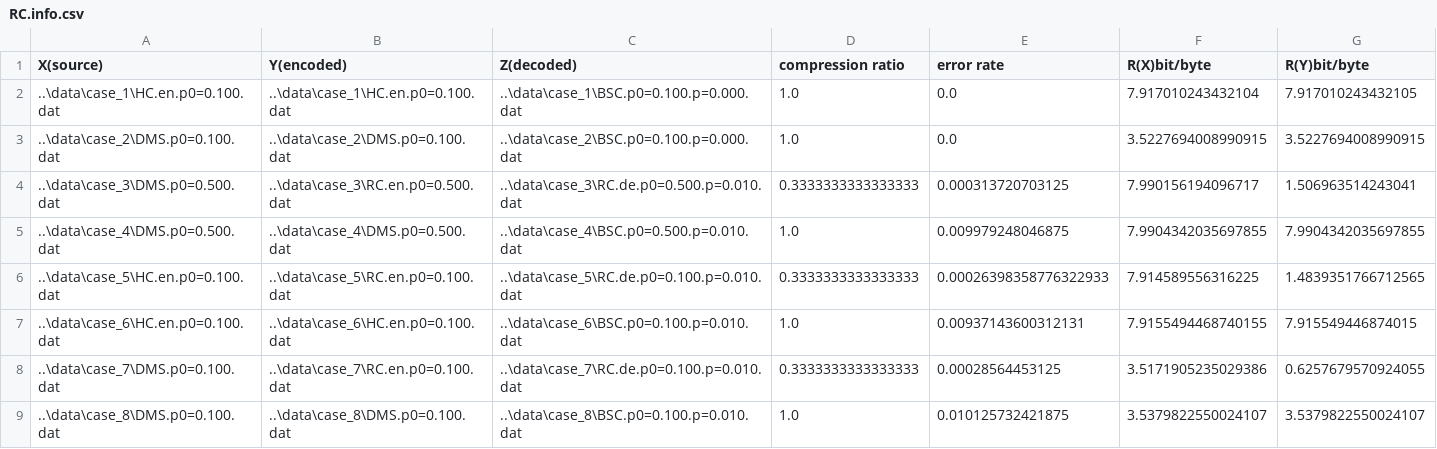
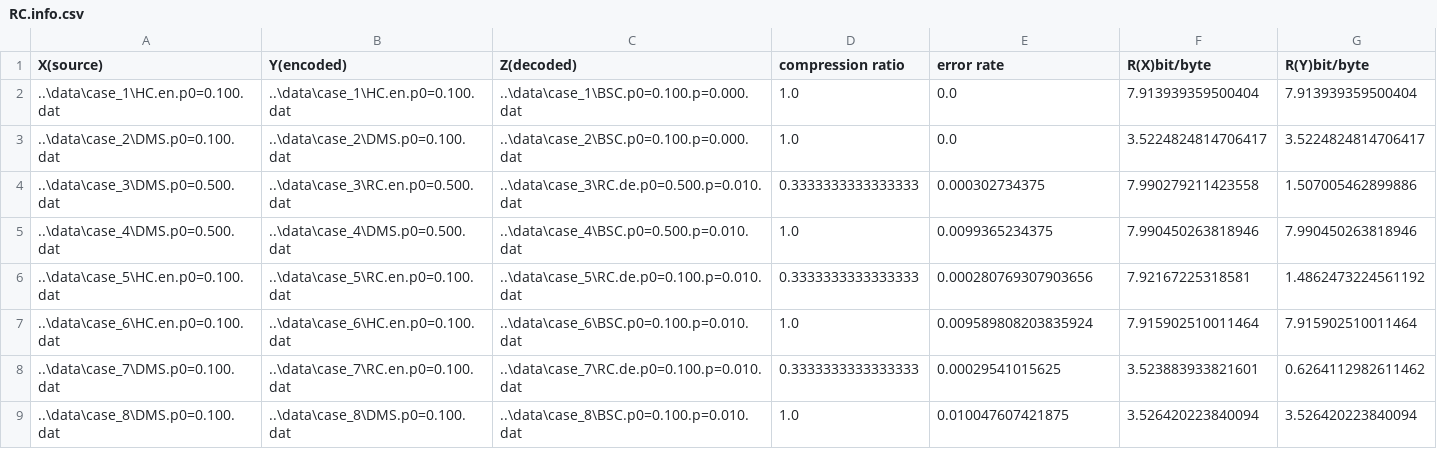
Before and after one commit to JNU-ICT-group/Regular-assigment, a CSV file: final-design/data/RC.info.csv, drawn as a sheet.

```diff
--- a/final-design/data/RC.info.csv
+++ b/final-design/data/RC.info.csv
@@ -1,9 +1,9 @@
 "X(source)","Y(encoded)","Z(decoded)","compression ratio","error rate","R(X)bit/byte","R(Y)bit/byte"
-"..\data\case_1\HC.en.p0=0.100.dat","..\data\case_1\HC.en.p0=0.100.dat","..\data\case_1\BSC.p0=0.100.p=0.000.dat","1.0","0.0","7.917010243432104","7.917010243432105"
-"..\data\case_2\DMS.p0=0.100.dat","..\data\case_2\DMS.p0=0.100.dat","..\data\case_2\BSC.p0=0.100.p=0.000.dat","1.0","0.0","3.5227694008990915","3.5227694008990915"
-"..\data\case_3\DMS.p0=0.500.dat","..\data\case_3\RC.en.p0=0.500.dat","..\data\case_3\RC.de.p0=0.500.p=0.010.dat","0.3333333333333333","0.000313720703125","7.990156194096717","1.506963514243041"
-"..\data\case_4\DMS.p0=0.500.dat","..\data\case_4\DMS.p0=0.500.dat","..\data\case_4\BSC.p0=0.500.p=0.010.dat","1.0","0.009979248046875","7.9904342035697855","7.9904342035697855"
-"..\data\case_5\HC.en.p0=0.100.dat","..\data\case_5\RC.en.p0=0.100.dat","..\data\case_5\RC.de.p0=0.100.p=0.010.dat","0.3333333333333333","0.00026398358776322933","7.914589556316225","1.4839351766712565"
-"..\data\case_6\HC.en.p0=0.100.dat","..\data\case_6\HC.en.p0=0.100.dat","..\data\case_6\BSC.p0=0.100.p=0.010.dat","1.0","0.00937143600312131","7.9155494468740155","7.915549446874015"
-"..\data\case_7\DMS.p0=0.100.dat","..\data\case_7\RC.en.p0=0.100.dat","..\data\case_7\RC.de.p0=0.100.p=0.010.dat","0.3333333333333333","0.00028564453125","3.5171905235029386","0.6257679570924055"
-"..\data\case_8\DMS.p0=0.100.dat","..\data\case_8\DMS.p0=0.100.dat","..\data\case_8\BSC.p0=0.100.p=0.010.dat","1.0","0.010125732421875","3.5379822550024107","3.5379822550024107"
+"..\data\case_1\HC.en.p0=0.100.dat","..\data\case_1\HC.en.p0=0.100.dat","..\data\case_1\BSC.p0=0.100.p=0.000.dat","1.0","0.0","7.913939359500404","7.913939359500404"
+"..\data\case_2\DMS.p0=0.100.dat","..\data\case_2\DMS.p0=0.100.dat","..\data\case_2\BSC.p0=0.100.p=0.000.dat","1.0","0.0","3.5224824814706417","3.5224824814706417"
+"..\data\case_3\DMS.p0=0.500.dat","..\data\case_3\RC.en.p0=0.500.dat","..\data\case_3\RC.de.p0=0.500.p=0.010.dat","0.3333333333333333","0.000302734375","7.990279211423558","1.507005462899886"
+"..\data\case_4\DMS.p0=0.500.dat","..\data\case_4\DMS.p0=0.500.dat","..\data\case_4\BSC.p0=0.500.p=0.010.dat","1.0","0.0099365234375","7.990450263818946","7.990450263818946"
+"..\data\case_5\HC.en.p0=0.100.dat","..\data\case_5\RC.en.p0=0.100.dat","..\data\case_5\RC.de.p0=0.100.p=0.010.dat","0.3333333333333333","0.000280769307903656","7.92167225318581","1.4862473224561192"
+"..\data\case_6\HC.en.p0=0.100.dat","..\data\case_6\HC.en.p0=0.100.dat","..\data\case_6\BSC.p0=0.100.p=0.010.dat","1.0","0.009589808203835924","7.915902510011464","7.915902510011464"
+"..\data\case_7\DMS.p0=0.100.dat","..\data\case_7\RC.en.p0=0.100.dat","..\data\case_7\RC.de.p0=0.100.p=0.010.dat","0.3333333333333333","0.00029541015625","3.523883933821601","0.6264112982611462"
+"..\data\case_8\DMS.p0=0.100.dat","..\data\case_8\DMS.p0=0.100.dat","..\data\case_8\BSC.p0=0.100.p=0.010.dat","1.0","0.010047607421875","3.526420223840094","3.526420223840094"
```
Also changed, not shown: final-design/data/BSC.info.csv, final-design/data/DMS.info.csv, 44 other files.
